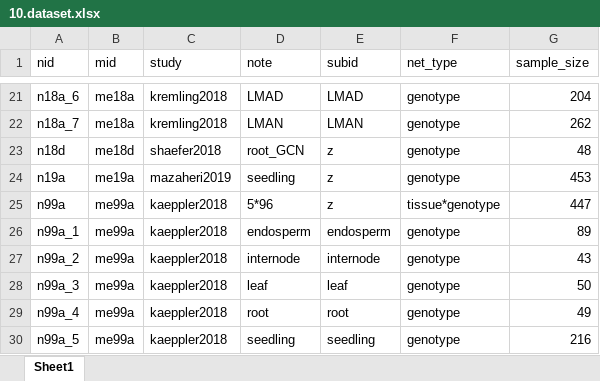
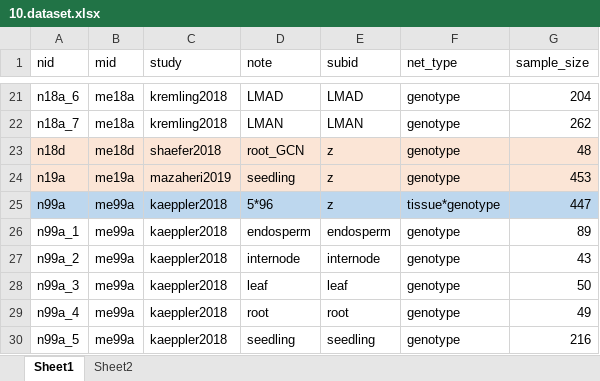
Before and after one commit to maizeumn/grn, an Excel workbook: data/10.dataset.xlsx, sheet Sheet1, drawn as a sheet; only a part is shown, gaps mark what is left out; values as stored, in another font and other column widths than the file's, no borders; the diff covers the shown part only; the diff names each change by its address in the sheet, - before the commit and + after, or states it on an @@ line.

```diff
--- a/data/10.dataset.xlsx (sheet Sheet1)
+++ b/data/10.dataset.xlsx (sheet Sheet1)
+sheet tab: Sheet2
-A23:G24 fill: none
+A23:G24 fill: #FBE5D6
-A25:G25 fill: none
+A25:G25 fill: #BDD7EE
```
Also changed, not shown: 6 edited cells and cell formats elsewhere in this sheet, 36 other files.
